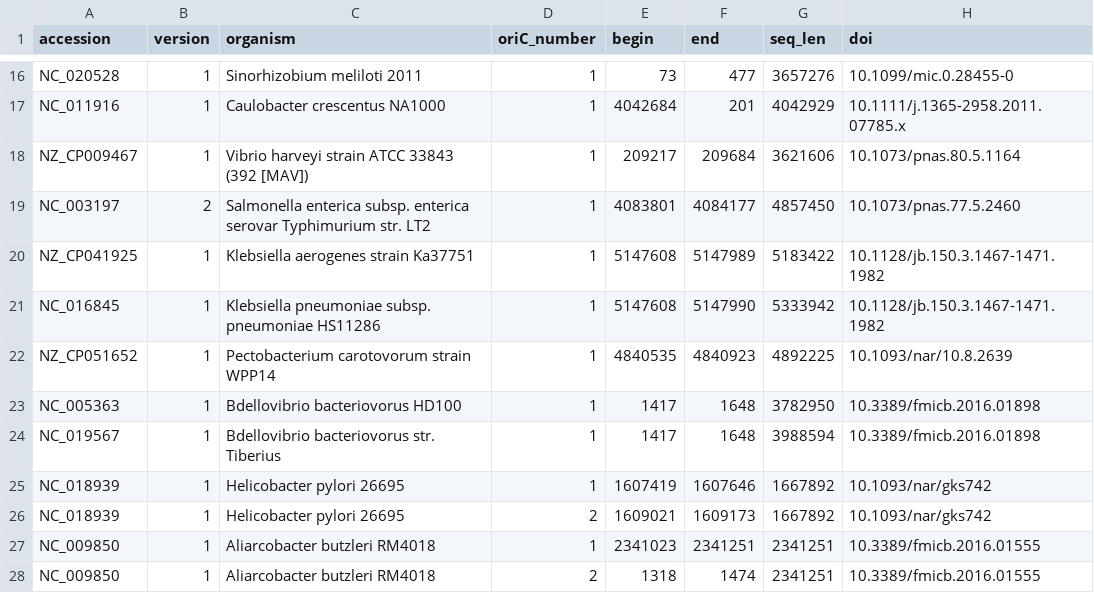
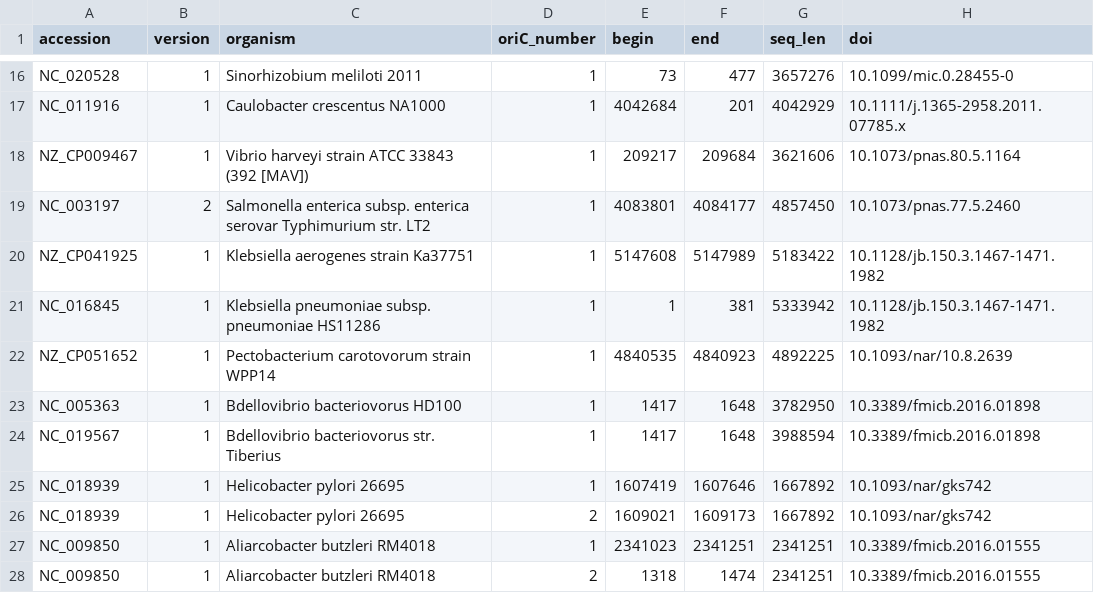
Before and after one commit to ZoyavanMeel/ORCA, a CSV file: data/input/dataset.csv, drawn as a sheet; only a part is shown, gaps mark what is left out.

Commit message:
Add DoriC datasets + exp. set update

```diff
--- a/data/input/dataset.csv
+++ b/data/input/dataset.csv
@@ -20,3 +20,3 @@ NC_003197,2,"Salmonella enterica subsp. enterica serovar Typhimurium str. LT2",1
 NZ_CP041925,1,"Klebsiella aerogenes strain Ka37751",1,5147608,5147989,5183422,"10.1128/jb.150.3.1467-1471.1982"
-NC_016845,1,"Klebsiella pneumoniae subsp. pneumoniae HS11286",1,5147608,5147990,5333942,"10.1128/jb.150.3.1467-1471.1982"
+NC_016845,1,"Klebsiella pneumoniae subsp. pneumoniae HS11286",1,1,381,5333942,"10.1128/jb.150.3.1467-1471.1982"
 NZ_CP051652,1,"Pectobacterium carotovorum strain WPP14",1,4840535,4840923,4892225,"10.1093/nar/10.8.2639"
```
Also changed, not shown: 4 other files.
